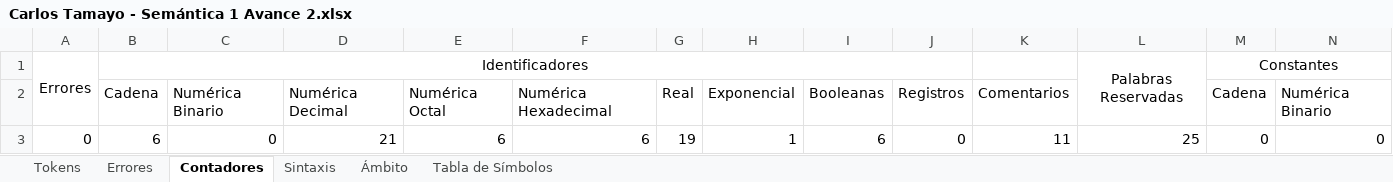
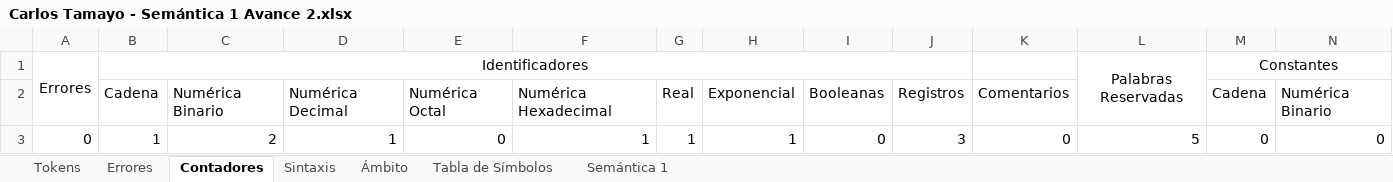
Before and after one commit to selvet51/Compilador, an Excel workbook: Carlos Tamayo - Semántica 1 Avance 2.xlsx, sheet Contadores, drawn as a sheet; only a part is shown; values as stored, in another font and other column widths than the file's, no borders; removed rows and columns are numbered as before the commit, all else as after; rows hold the shown columns only; the diff names each change by its address in the sheet, - before the commit and + after, or states it on an @@ line.

Commit message:
Cambios para Semántica 1

```diff
--- a/Carlos Tamayo - Semántica 1 Avance 2.xlsx (sheet Contadores)
+++ b/Carlos Tamayo - Semántica 1 Avance 2.xlsx (sheet Contadores)
+sheet tab: Semántica 1
-row 3: 0 | 6 | 0 | 21 | 6 | 6 | 19 | 1 | 6 | 0 | 11 | 25 | 0 | 0
+row 3: 0 | 1 | 2 | 1 | 0 | 1 | 1 | 1 | 0 | 3 | 0 | 5 | 0 | 0
```
Also changed, not shown: sheet Tokens, sheet Tabla de Símbolos, sheet Ámbito, sheet Errores, sheet Sintaxis, 8 other files.
